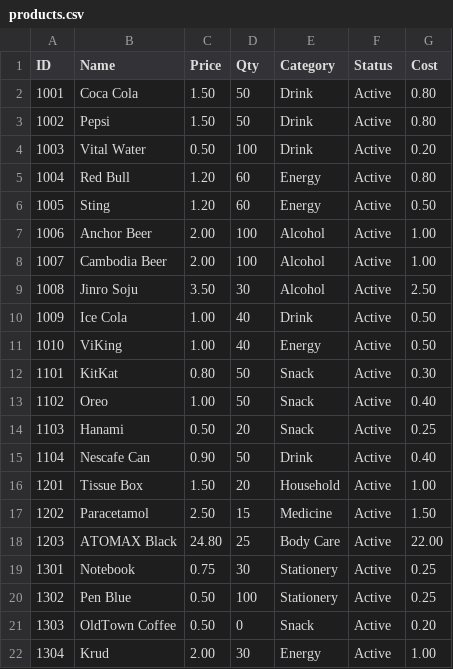
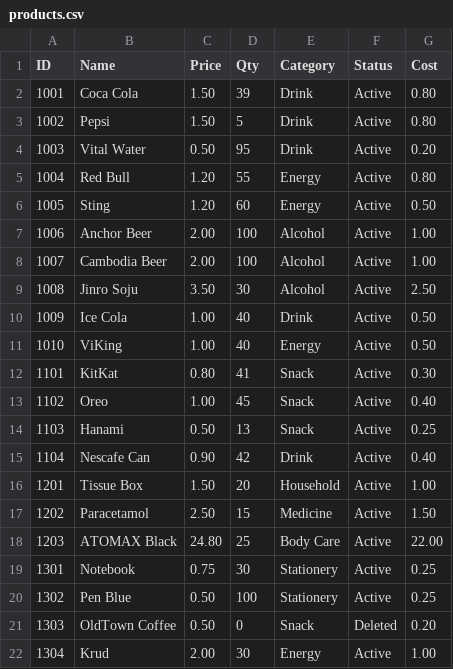
Before and after one commit to rotanaeav/POS-System-ISTAD, a CSV file: data/products.csv, drawn as a sheet.

```diff
--- a/data/products.csv
+++ b/data/products.csv
@@ -1,6 +1,6 @@
 ID,Name,Price,Qty,Category,Status,Cost
-1001,Coca Cola,1.50,50,Drink,Active,0.80
-1002,Pepsi,1.50,50,Drink,Active,0.80
-1003,Vital Water,0.50,100,Drink,Active,0.20
-1004,Red Bull,1.20,60,Energy,Active,0.80
+1001,Coca Cola,1.50,39,Drink,Active,0.80
+1002,Pepsi,1.50,5,Drink,Active,0.80
+1003,Vital Water,0.50,95,Drink,Active,0.20
+1004,Red Bull,1.20,55,Energy,Active,0.80
 1005,Sting,1.20,60,Energy,Active,0.50
@@ -11,6 +11,6 @@ ID,Name,Price,Qty,Category,Status,Cost
 1010,ViKing,1.00,40,Energy,Active,0.50
-1101,KitKat,0.80,50,Snack,Active,0.30
-1102,Oreo,1.00,50,Snack,Active,0.40
-1103,Hanami,0.50,20,Snack,Active,0.25
-1104,Nescafe Can,0.90,50,Drink,Active,0.40
+1101,KitKat,0.80,41,Snack,Active,0.30
+1102,Oreo,1.00,45,Snack,Active,0.40
+1103,Hanami,0.50,13,Snack,Active,0.25
+1104,Nescafe Can,0.90,42,Drink,Active,0.40
 1201,Tissue Box,1.50,20,Household,Active,1.00
@@ -20,3 +20,3 @@ ID,Name,Price,Qty,Category,Status,Cost
 1302,Pen Blue,0.50,100,Stationery,Active,0.25
-1303,OldTown Coffee,0.50,0,Snack,Active,0.20
+1303,OldTown Coffee,0.50,0,Snack,Deleted,0.20
 1304,Krud,2.00,30,Energy,Active,1.00
```
Also changed, not shown: 12 other files.
